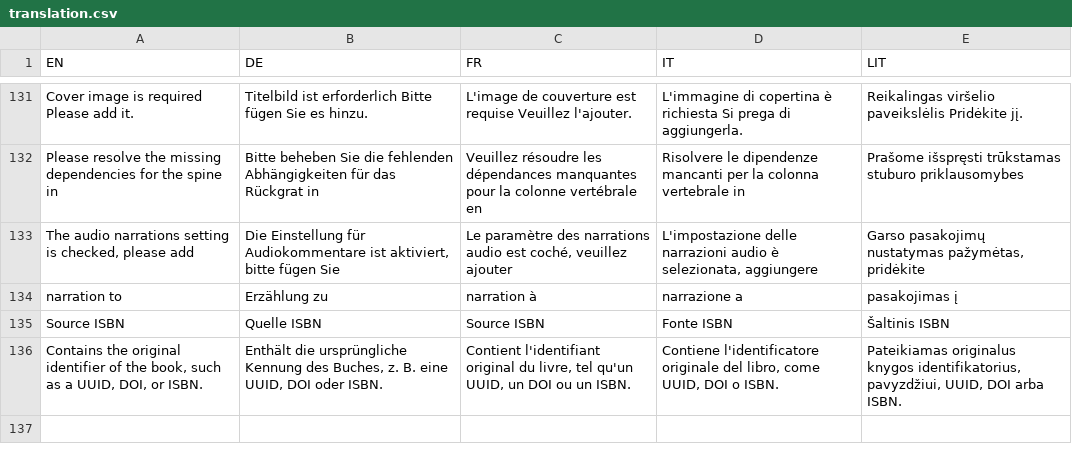
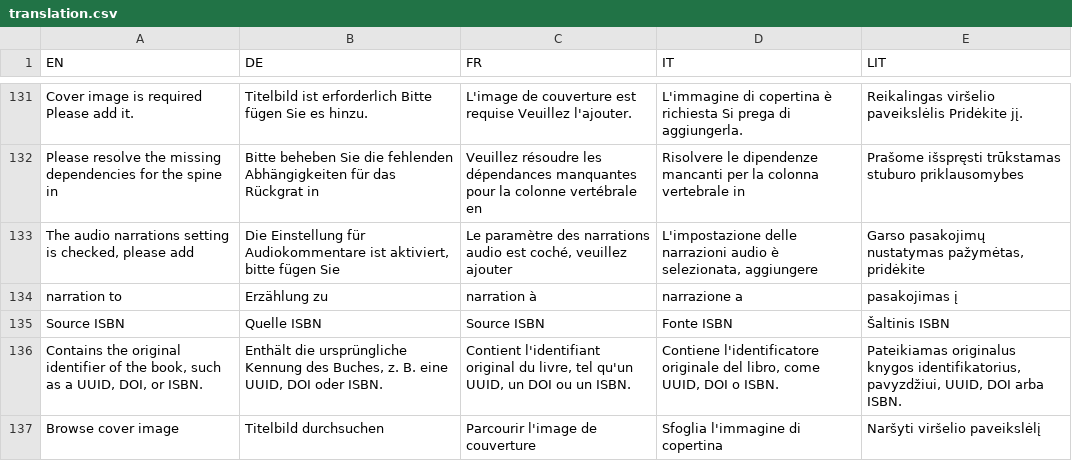
Before and after one commit to IISJKU/FPB-Builder, a CSV file: translation.csv, drawn as a sheet; only a part is shown, gaps mark what is left out; the diff names each change by its address in the sheet, - before the commit and + after, or states it on an @@ line.

Commit message:
language based cover image

```diff
--- a/translation.csv
+++ b/translation.csv
+row 137: Browse cover image | Titelbild durchsuchen | Parcourir l'image de couverture | Sfoglia l'immagine di copertina | Naršyti viršelio paveikslėlį
```
Also changed, not shown: 5 other files.
